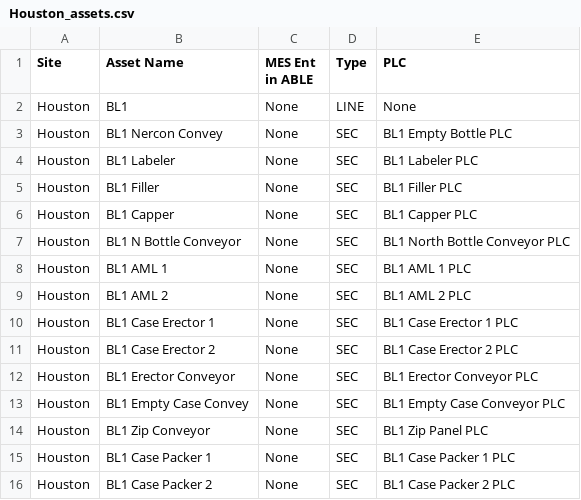
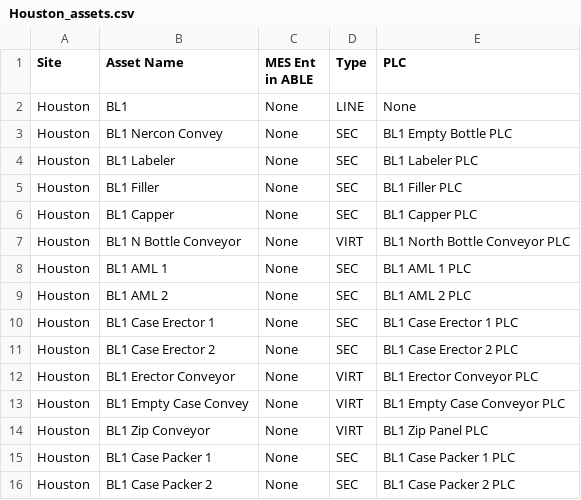
Before and after one commit to claytonohmes/XML-to-CSV, a CSV file: Output/Houston/Houston_assets.csv, drawn as a sheet; only a part is shown; the diff covers the shown part only.

```diff
--- a/Output/Houston/Houston_assets.csv
+++ b/Output/Houston/Houston_assets.csv
@@ -6,3 +6,3 @@ Houston,BL1 Filler,None,SEC,BL1 Filler PLC
 Houston,BL1 Capper,None,SEC,BL1 Capper PLC
-Houston,BL1 N Bottle Conveyor,None,SEC,BL1 North Bottle Conveyor PLC
+Houston,BL1 N Bottle Conveyor,None,VIRT,BL1 North Bottle Conveyor PLC
 Houston,BL1 AML 1,None,SEC,BL1 AML 1 PLC
@@ -11,5 +11,5 @@ Houston,BL1 Case Erector 1,None,SEC,BL1 Case Erector 1 PLC
 Houston,BL1 Case Erector 2,None,SEC,BL1 Case Erector 2 PLC
-Houston,BL1 Erector Conveyor,None,SEC,BL1 Erector Conveyor PLC
-Houston,BL1 Empty Case Convey,None,SEC,BL1 Empty Case Conveyor PLC
-Houston,BL1 Zip Conveyor,None,SEC,BL1 Zip Panel PLC
+Houston,BL1 Erector Conveyor,None,VIRT,BL1 Erector Conveyor PLC
+Houston,BL1 Empty Case Convey,None,VIRT,BL1 Empty Case Conveyor PLC
+Houston,BL1 Zip Conveyor,None,VIRT,BL1 Zip Panel PLC
 Houston,BL1 Case Packer 1,None,SEC,BL1 Case Packer 1 PLC
```
Also changed, not shown: 32 added rows and 4 edited cells elsewhere in this file, Output/Fairfield/Fairfield_assets.csv, Output/Glen/Glen_assets.csv, 20 other files.
